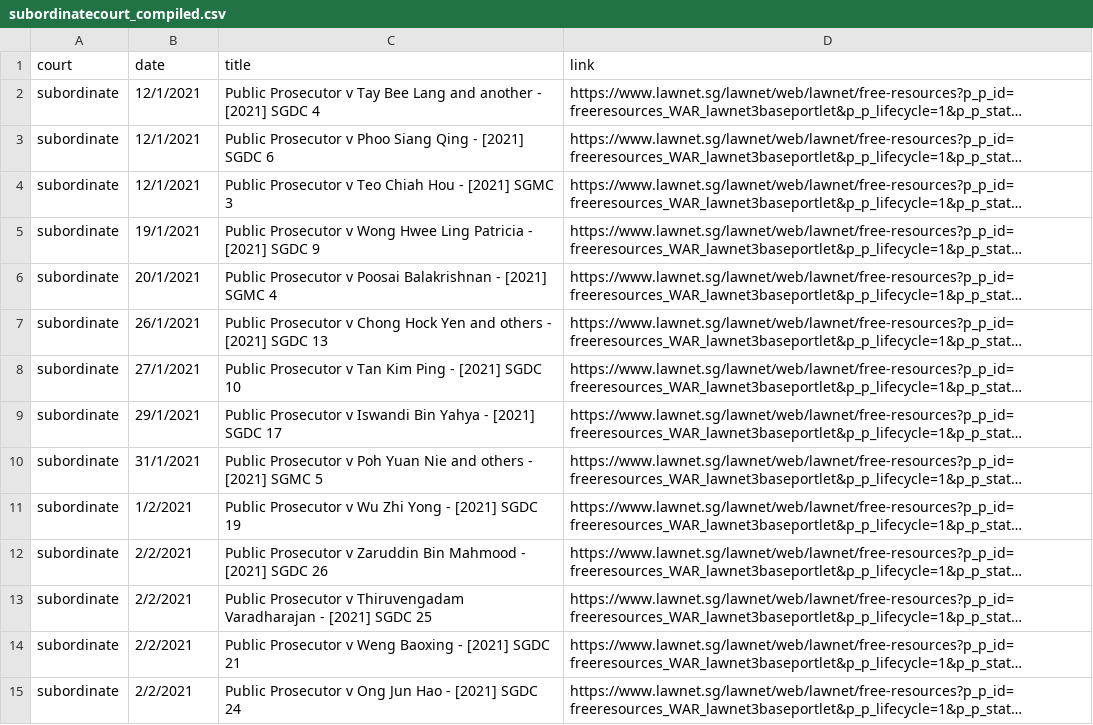
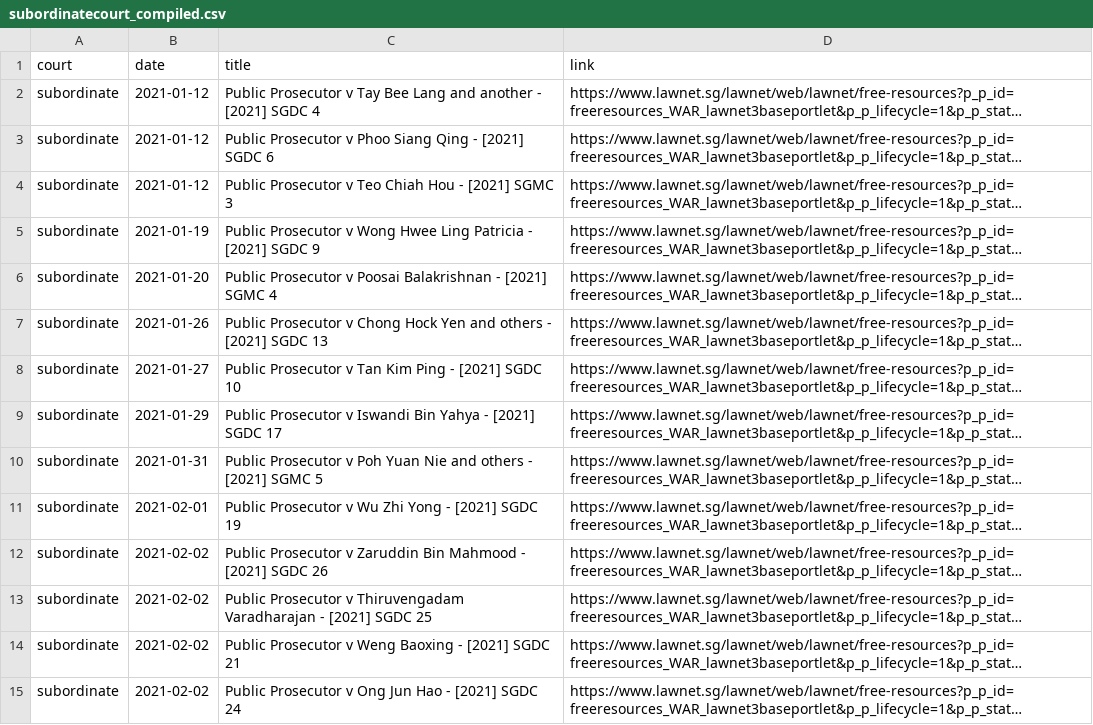
Before and after one commit to calrencet/criminalcasedatabase, a CSV file: data/subordinatecourt_compiled.csv, drawn as a sheet; only a part is shown; long unchanged cells end in …; the diff covers the shown part only; the diff names each change by its address in the sheet, - before the commit and + after, or states it on an @@ line.

```diff
--- a/data/subordinatecourt_compiled.csv
+++ b/data/subordinatecourt_compiled.csv
-B2:B4 (date): 12/1/2021
+B2:B4 (date): 2021-01-12
-B5 (date): 19/1/2021
+B5 (date): 2021-01-19
-B6 (date): 20/1/2021
+B6 (date): 2021-01-20
-B7 (date): 26/1/2021
+B7 (date): 2021-01-26
-B8 (date): 27/1/2021
+B8 (date): 2021-01-27
-B9 (date): 29/1/2021
+B9 (date): 2021-01-29
-B10 (date): 31/1/2021
+B10 (date): 2021-01-31
-B11 (date): 1/2/2021
+B11 (date): 2021-02-01
-B12:B15 (date): 2/2/2021
+B12:B15 (date): 2021-02-02
```
Also changed, not shown: 9 added rows, 6 removed rows and 60 edited cells elsewhere in this file, data/subordinatecourt.csv, data/supremecourt_compiled.csv, 28 other files.
